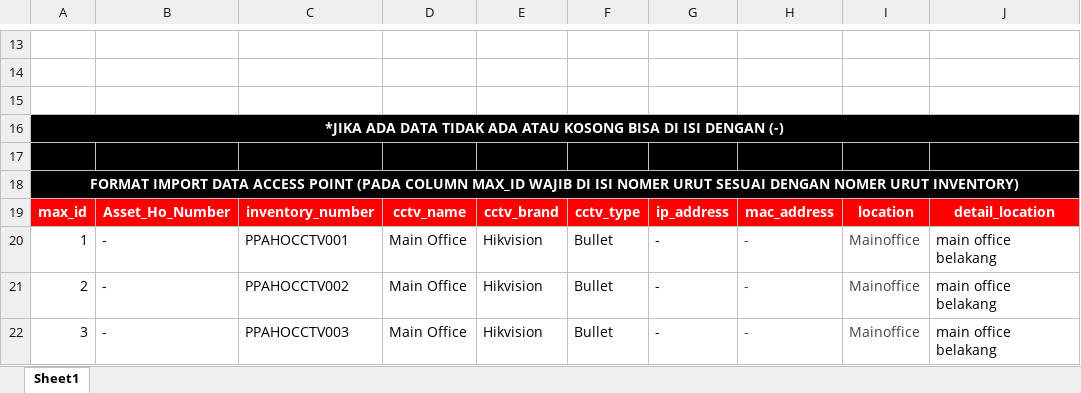
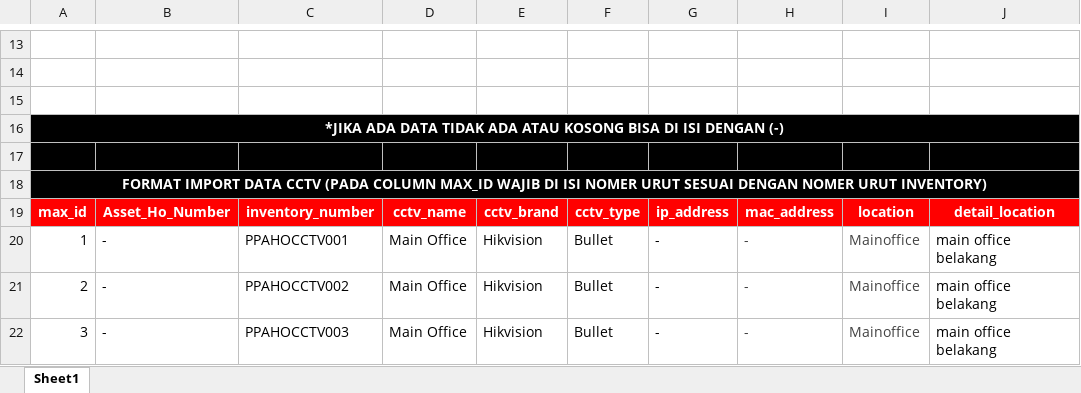
Before and after one commit to Dafaathaillah/IT-PORTAL-HO, an Excel workbook: public/sampleCctv.xlsx, sheet Sheet1, drawn as a sheet; only a part is shown, gaps mark what is left out; values as stored, in another font and other column widths than the file's, no borders; charts and pictures not drawn; the diff names each change by its address in the sheet, - before the commit and + after, or states it on an @@ line.

```diff
--- a/public/sampleCctv.xlsx (sheet Sheet1)
+++ b/public/sampleCctv.xlsx (sheet Sheet1)
-A18: …IMPORT DATA ACCESS POINT (PADA COLUMN…
+A18: …IMPORT DATA CCTV (PADA COLUMN…
```
Also changed, not shown: charts or pictures, public/sampleBB.xlsx, public/sampleKomputer.xlsx, 3 other files.
